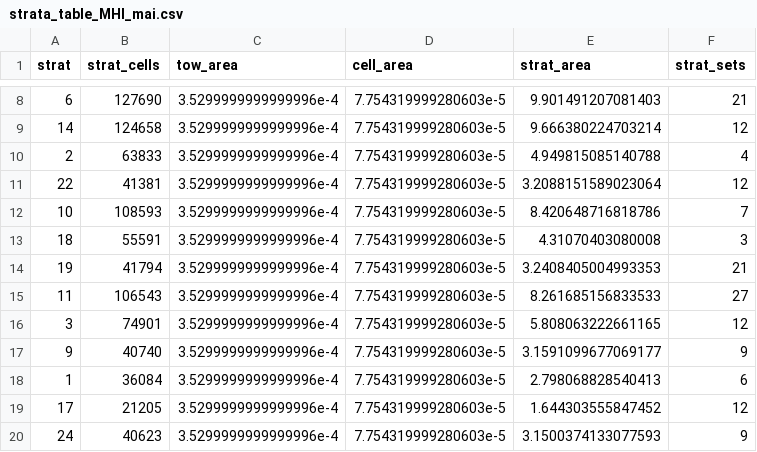
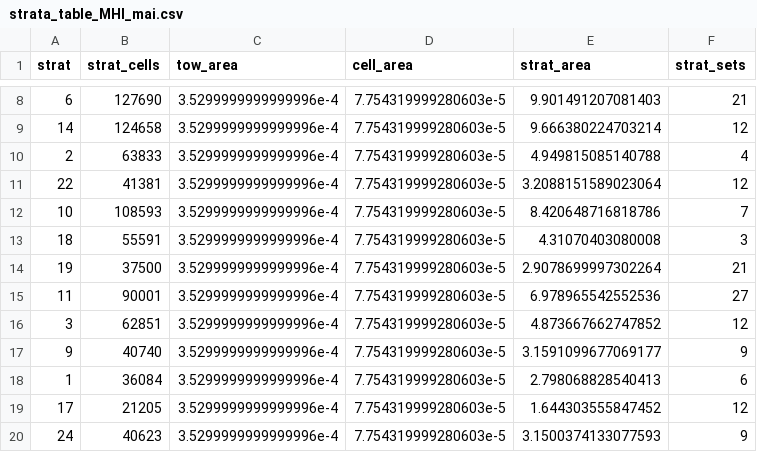
Before and after one commit to krtanaka/ncrmp_common_map, a CSV file: outputs/tables/strata_table_MHI_mai.csv, drawn as a sheet; only a part is shown, gaps mark what is left out.

```diff
--- a/outputs/tables/strata_table_MHI_mai.csv
+++ b/outputs/tables/strata_table_MHI_mai.csv
@@ -13,5 +13,5 @@ strat,strat_cells,tow_area,cell_area,strat_area,strat_sets
 18,55591,3.5299999999999996e-4,7.754319999280603e-5,4.31070403080008,3
-19,41794,3.5299999999999996e-4,7.754319999280603e-5,3.2408405004993353,21
-11,106543,3.5299999999999996e-4,7.754319999280603e-5,8.261685156833533,27
-3,74901,3.5299999999999996e-4,7.754319999280603e-5,5.808063222661165,12
+19,37500,3.5299999999999996e-4,7.754319999280603e-5,2.9078699997302264,21
+11,90001,3.5299999999999996e-4,7.754319999280603e-5,6.978965542552536,27
+3,62851,3.5299999999999996e-4,7.754319999280603e-5,4.873667662747852,12
 9,40740,3.5299999999999996e-4,7.754319999280603e-5,3.1591099677069177,9
```
Also changed, not shown: outputs/tables/survey_table_MHI_mai.csv, 14 other files.
